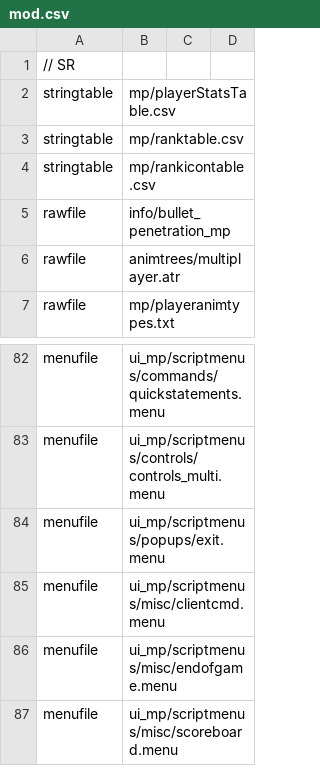
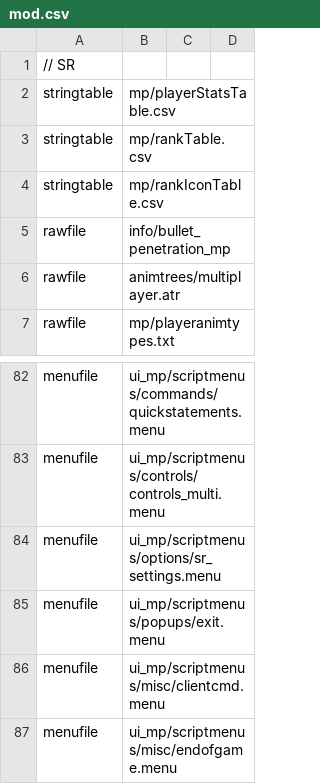
Before and after one commit to Iswenzz/CoD4-Battleroyale, a CSV file: assets/mod.csv, drawn as a sheet; only a part is shown, gaps mark what is left out; the shorter side is filled out with more unchanged rows.

```diff
--- a/assets/mod.csv
+++ b/assets/mod.csv
@@ -2,4 +2,4 @@
 stringtable,mp/playerStatsTable.csv
-stringtable,mp/ranktable.csv
-stringtable,mp/rankicontable.csv
+stringtable,mp/rankTable.csv
+stringtable,mp/rankIconTable.csv
 rawfile,info/bullet_penetration_mp
@@ -83,2 +83,3 @@ menufile,ui_mp/scriptmenus/commands/quickstatements.menu
 menufile,ui_mp/scriptmenus/controls/controls_multi.menu
+menufile,ui_mp/scriptmenus/options/sr_settings.menu
 menufile,ui_mp/scriptmenus/popups/exit.menu
```
Also changed, not shown: 14 other files.
